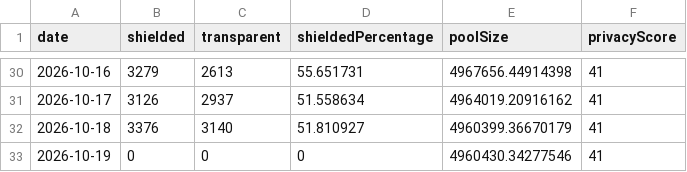
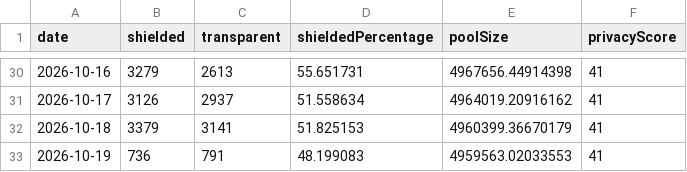
Before and after one commit to kellyonchain/zec-flow-digest, a CSV file: data/daily_totals.csv, drawn as a sheet; only a part is shown, gaps mark what is left out.

```diff
--- a/data/daily_totals.csv
+++ b/data/daily_totals.csv
@@ -31,3 +31,3 @@ date,shielded,transparent,shieldedPercentage,poolSize,privacyScore
 2026-10-17,3126,2937,51.558634,4964019.20916162,41
-2026-10-18,3376,3140,51.810927,4960399.36670179,41
-2026-10-19,0,0,0,4960430.34277546,41
+2026-10-18,3379,3141,51.825153,4960399.36670179,41
+2026-10-19,736,791,48.199083,4959563.02033553,41
```
Also changed, not shown: data/pool_snapshots.csv.
